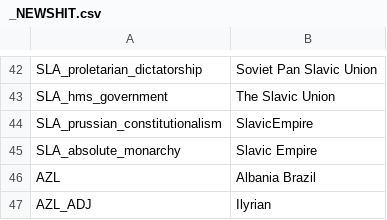
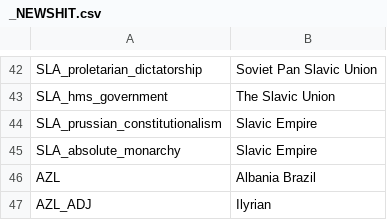
Before and after one commit to Georgezogos/HPM-for-multiplayer, a CSV file: Autistic_HPMM_2.0.5/localisation/_NEWSHIT.csv, drawn as a sheet; only a part is shown, gaps mark what is left out.

Commit message:
Update _NEWSHIT.csv

```diff
--- a/Autistic_HPMM_2.0.5/localisation/_NEWSHIT.csv
+++ b/Autistic_HPMM_2.0.5/localisation/_NEWSHIT.csv
@@ -43,3 +43,3 @@ SLA_proletarian_dictatorship;Soviet Pan Slavic Union;;;;;;;;;;;;;
 SLA_hms_government;The Slavic Union;;;;;;;;;;;;;
-SLA_prussian_constitutionalism;SlavicEmpire;;;;;;;;;;;;;
+SLA_prussian_constitutionalism;Slavic Empire;;;;;;;;;;;;;
 SLA_absolute_monarchy;Slavic Empire;;;;;;;;;;;;;
```
